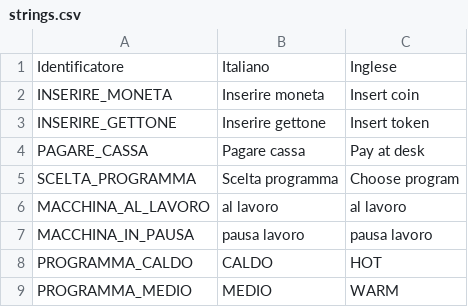
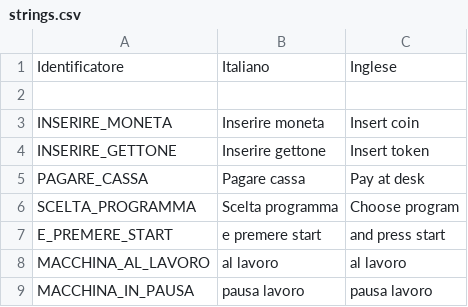
Before and after one commit to ZebFox/pluto-lavatrice, a CSV file: assets/translations/strings/strings.csv, drawn as a sheet; only a part is shown; the shorter side is filled out with more unchanged rows; the diff covers the shown part only; the diff names each change by its address in the sheet, - before the commit and + after, or states it on an @@ line.

```diff
--- a/assets/translations/strings/strings.csv
+++ b/assets/translations/strings/strings.csv
+row 2: (empty)
+row 7: E_PREMERE_START | e premere start | and press start
```
Also changed, not shown: 19 added rows elsewhere in this file, assets/translations/pars/descriptions.csv, 43 other files.
